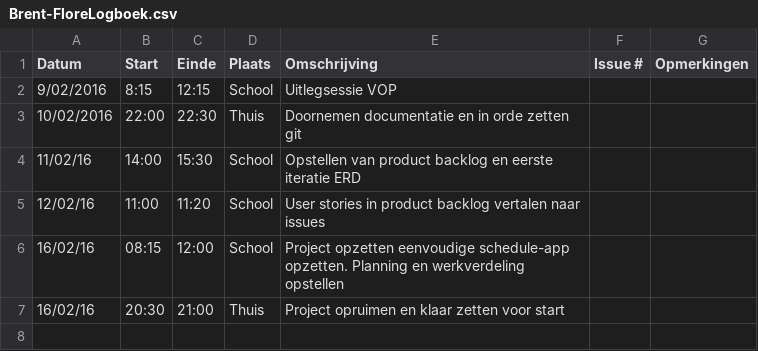
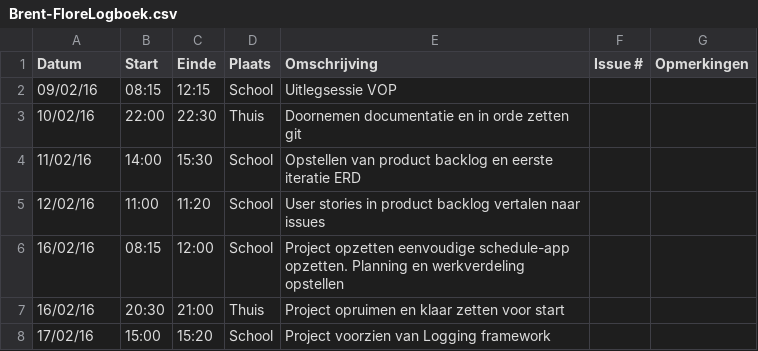
Before and after one commit to ghentlivinglab/Traffic-Travel-Time-Analyzer-3, a CSV file: Brent-FloreLogboek.csv, drawn as a sheet.

Commit message:
Update Brent-FloreLogboek.csv

```diff
--- a/Brent-FloreLogboek.csv
+++ b/Brent-FloreLogboek.csv
@@ -1,4 +1,4 @@
 Datum,Start,Einde,Plaats,Omschrijving,Issue #,Opmerkingen
-9/02/2016,8:15,12:15,School,Uitlegsessie VOP,,
-10/02/2016,22:00,22:30,Thuis,Doornemen documentatie en in orde zetten git,,
+09/02/16,08:15,12:15,School,Uitlegsessie VOP,,
+10/02/16,22:00,22:30,Thuis,Doornemen documentatie en in orde zetten git,,
 11/02/16,14:00,15:30,School,Opstellen van product backlog en eerste iteratie ERD,,
@@ -7 +7,2 @@ Datum,Start,Einde,Plaats,Omschrijving,Issue #,Opmerkingen
 16/02/16,20:30,21:00,Thuis,Project opruimen en klaar zetten voor start,,
+17/02/16,15:00,15:20,School,Project voorzien van Logging framework,,
```
